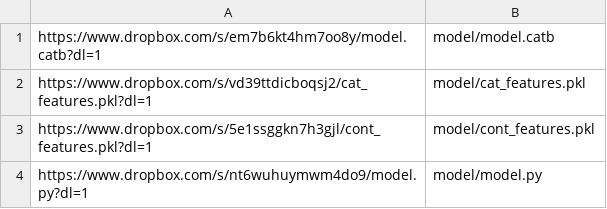
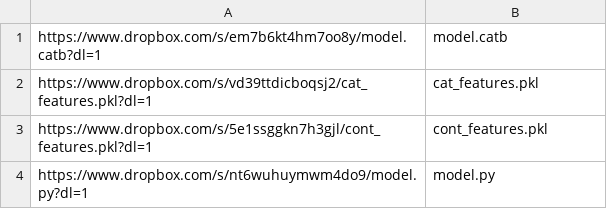
Before and after one commit to RobustIntelligence/ri-public-examples, a CSV file: tabular/income/model_urls.csv, drawn as a sheet.

```diff
--- a/tabular/income/model_urls.csv
+++ b/tabular/income/model_urls.csv
@@ -1,4 +1,4 @@
-https://www.dropbox.com/s/em7b6kt4hm7oo8y/model.catb?dl=1,model/model.catb
-https://www.dropbox.com/s/vd39ttdicboqsj2/cat_features.pkl?dl=1,model/cat_features.pkl
-https://www.dropbox.com/s/5e1ssggkn7h3gjl/cont_features.pkl?dl=1,model/cont_features.pkl
-https://www.dropbox.com/s/nt6wuhuymwm4do9/model.py?dl=1,model/model.py
+https://www.dropbox.com/s/em7b6kt4hm7oo8y/model.catb?dl=1,model.catb
+https://www.dropbox.com/s/vd39ttdicboqsj2/cat_features.pkl?dl=1,cat_features.pkl
+https://www.dropbox.com/s/5e1ssggkn7h3gjl/cont_features.pkl?dl=1,cont_features.pkl
+https://www.dropbox.com/s/nt6wuhuymwm4do9/model.py?dl=1,model.py
```
Also changed, not shown: 1 other file.
